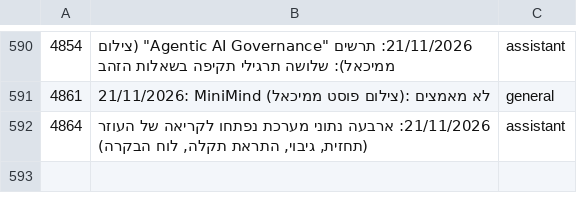
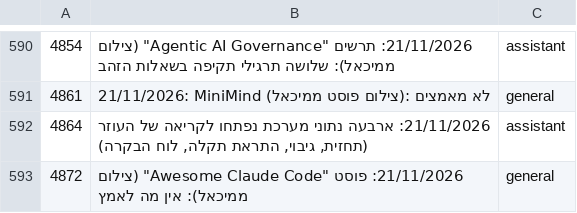
Before and after one commit to mishaf1988-lgtm/tfugen-safety, a TSV file: project-files/domains/decisions-map.tsv, drawn as a sheet; only a part is shown, gaps mark what is left out; the diff names each change by its address in the sheet, - before the commit and + after, or states it on an @@ line.

```diff
--- a/project-files/domains/decisions-map.tsv
+++ b/project-files/domains/decisions-map.tsv
+row 593: 4872 | 21/11/2026: פוסט "Awesome Claude Code" (צילום ממיכאל): אין מה לאמץ | general
```
Also changed, not shown: 1 other file.
